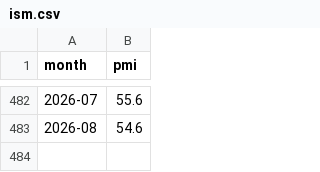
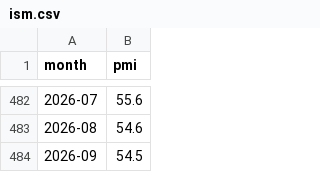
Before and after one commit to cdyates5/Macro-Conditions-Index, a CSV file: ism.csv, drawn as a sheet; only a part is shown, gaps mark what is left out.

```diff
--- a/ism.csv
+++ b/ism.csv
@@ -483 +483,2 @@ month,pmi
 2026-08,54.6
+2026-09,54.5
```
Also changed, not shown: 1 other file.
